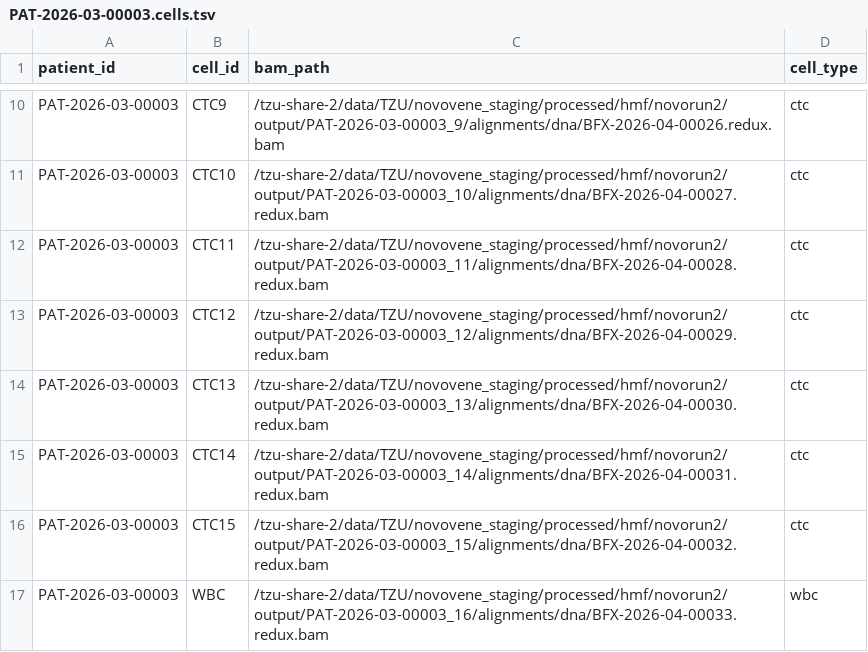
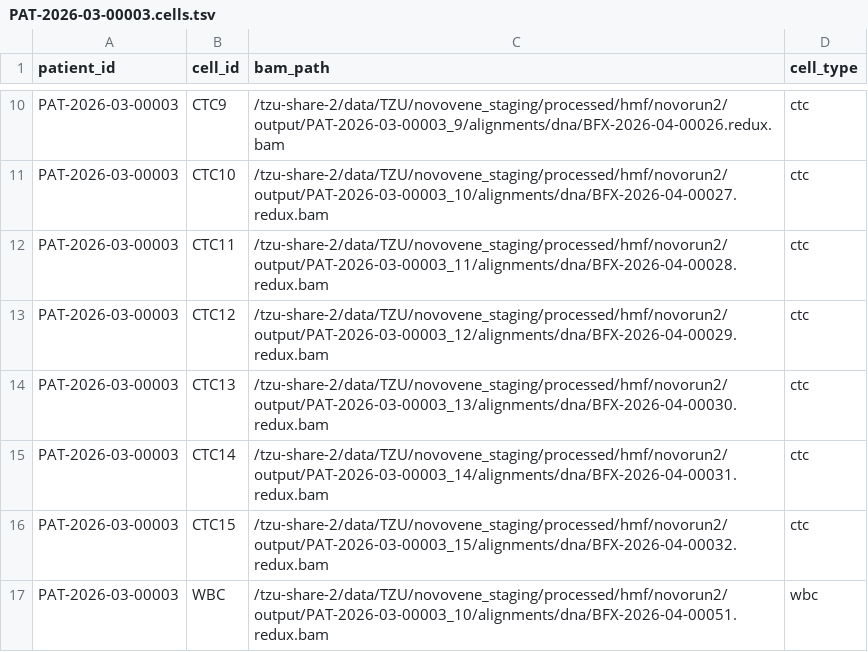
Before and after one commit to CornelImmortel/CN-PUP, a TSV file: docs/tzu_run/PAT-2026-03-00003.cells.tsv, drawn as a sheet; only a part is shown, gaps mark what is left out.

Commit message:
Fix Patient 03 WBC assignment: BFX-2026-04-00051, not BFX-33
Lab confirmed BFX-2026-04-00051 is the true WBC/control sample for
Patient 03, not BFX-2026-04-00033 as a prior session had settled on.
Verified BFX-51's BAM path via live ls -la on the server. BFX-33 is
dropped entirely -- it was never one of the 9 good CTCs used in the
active run, only ever wired in as the (wrong) WBC BAM.

```diff
--- a/docs/tzu_run/PAT-2026-03-00003.cells.tsv
+++ b/docs/tzu_run/PAT-2026-03-00003.cells.tsv
@@ -16,2 +16,2 @@ PAT-2026-03-00003	CTC14	/tzu-share-2/data/TZU/novovene_staging/processed/hmf/nov
 PAT-2026-03-00003	CTC15	/tzu-share-2/data/TZU/novovene_staging/processed/hmf/novorun2/output/PAT-2026-03-00003_15/alignments/dna/BFX-2026-04-00032.redux.bam	ctc
-PAT-2026-03-00003	WBC	/tzu-share-2/data/TZU/novovene_staging/processed/hmf/novorun2/output/PAT-2026-03-00003_16/alignments/dna/BFX-2026-04-00033.redux.bam	wbc
+PAT-2026-03-00003	WBC	/tzu-share-2/data/TZU/novovene_staging/processed/hmf/novorun2/output/PAT-2026-03-00003_10/alignments/dna/BFX-2026-04-00051.redux.bam	wbc
```
Also changed, not shown: docs/tzu_run/Pat_03_CTCs.cells.tsv, docs/tzu_run/patients.PAT-2026-03-00003.monovar.tsv, 2 other files.
